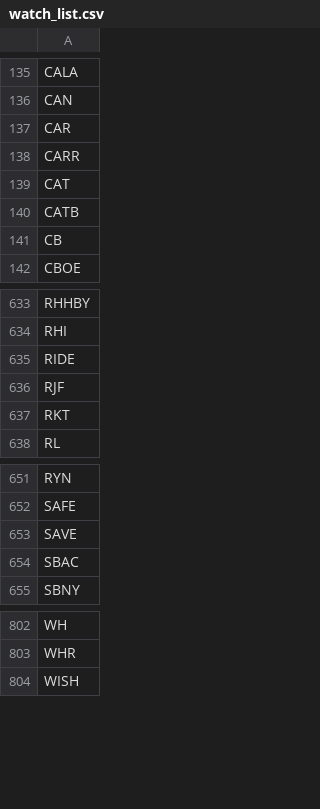
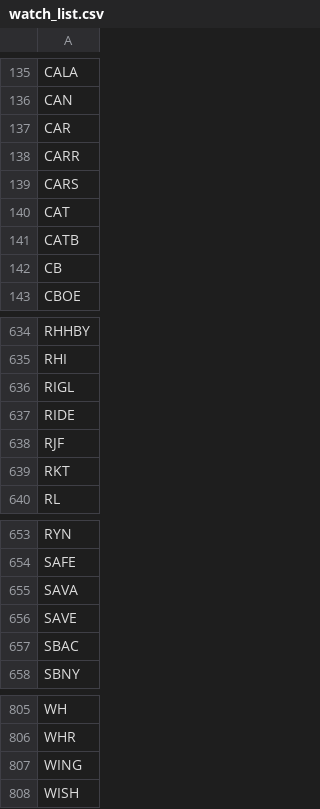
Before and after one commit to salylgw/gammath_spot, a CSV file: gammath_sst/watch_list.csv, drawn as a sheet; only a part is shown, gaps mark what is left out.

```diff
--- a/gammath_sst/watch_list.csv
+++ b/gammath_sst/watch_list.csv
@@ -138,2 +138,3 @@ CAR
 CARR
+CARS
 CAT
@@ -634,2 +635,3 @@ RHHBY
 RHI
+RIGL
 RIDE
@@ -652,2 +654,3 @@ RYN
 SAFE
+SAVA
 SAVE
@@ -803,2 +806,3 @@ WH
 WHR
+WING
 WISH
```
Also changed, not shown: 5 other files.
